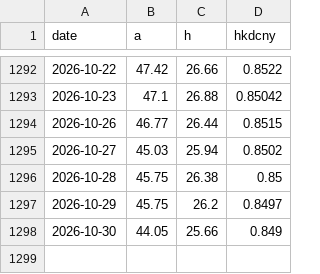
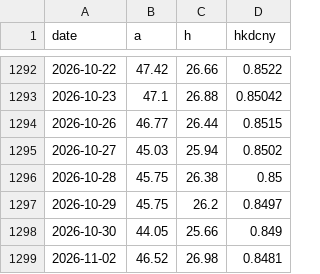
Before and after one commit to caplaoban-tech/caplaoban-tech.github.io, a CSV file: data/history/3898_px.csv, drawn as a sheet; only a part is shown, gaps mark what is left out; the diff names each change by its address in the sheet, - before the commit and + after, or states it on an @@ line.

```diff
--- a/data/history/3898_px.csv
+++ b/data/history/3898_px.csv
+row 1299: 2026-11-02 | 46.52 | 26.98 | 0.8481
```
Also changed, not shown: data/history/000651_px.csv, data/history/6690_px.csv, 8 other files.
